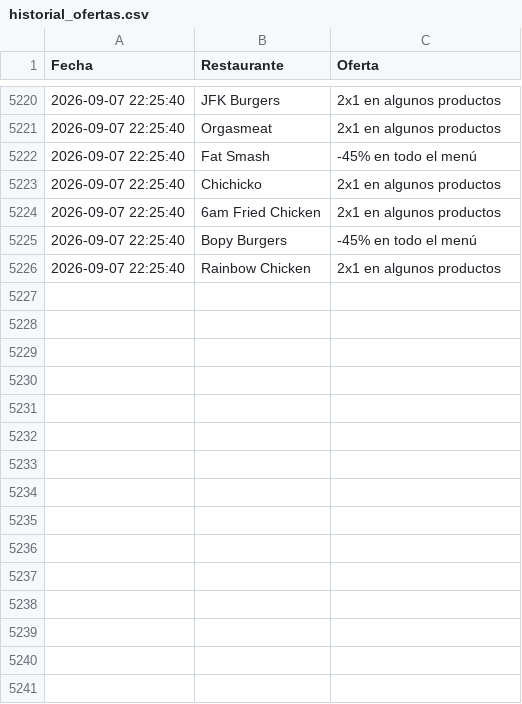
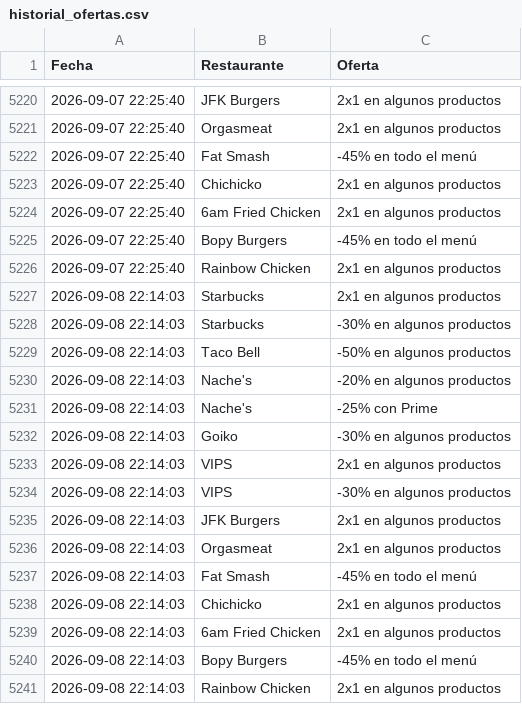
Before and after one commit to adripalenzuela/glovo-scraper, a CSV file: historial_ofertas.csv, drawn as a sheet; only a part is shown, gaps mark what is left out.

Commit message:
Actualización diaria de ofertas

```diff
--- a/historial_ofertas.csv
+++ b/historial_ofertas.csv
@@ -5226 +5226,16 @@ Fecha,Restaurante,Oferta
 2026-09-07 22:25:40,Rainbow Chicken,2x1 en algunos productos
+2026-09-08 22:14:03,Starbucks,2x1 en algunos productos
+2026-09-08 22:14:03,Starbucks,-30% en algunos productos
+2026-09-08 22:14:03,Taco Bell,-50% en algunos productos
+2026-09-08 22:14:03,Nache's,-20% en algunos productos
+2026-09-08 22:14:03,Nache's,-25% con Prime
+2026-09-08 22:14:03,Goiko,-30% en algunos productos
+2026-09-08 22:14:03,VIPS,2x1 en algunos productos
+2026-09-08 22:14:03,VIPS,-30% en algunos productos
+2026-09-08 22:14:03,JFK Burgers,2x1 en algunos productos
+2026-09-08 22:14:03,Orgasmeat,2x1 en algunos productos
+2026-09-08 22:14:03,Fat Smash,-45% en todo el menú
+2026-09-08 22:14:03,Chichicko,2x1 en algunos productos
+2026-09-08 22:14:03,6am Fried Chicken,2x1 en algunos productos
+2026-09-08 22:14:03,Bopy Burgers,-45% en todo el menú
+2026-09-08 22:14:03,Rainbow Chicken,2x1 en algunos productos
```
